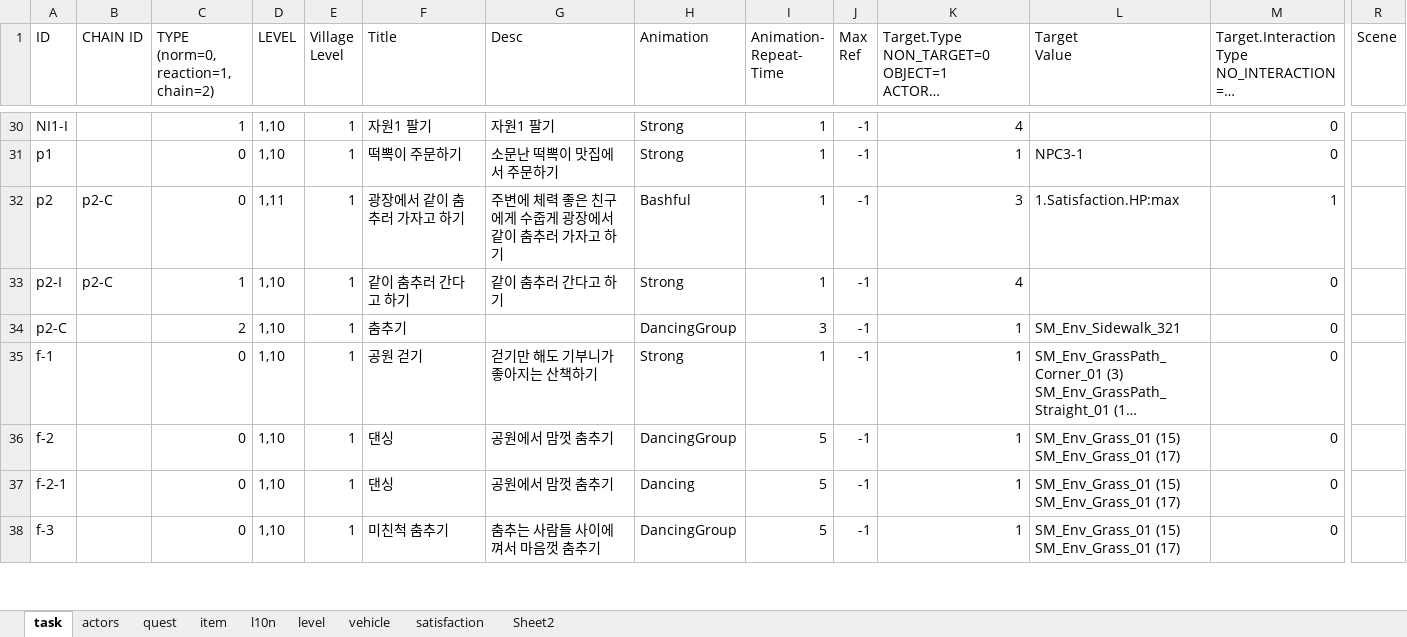
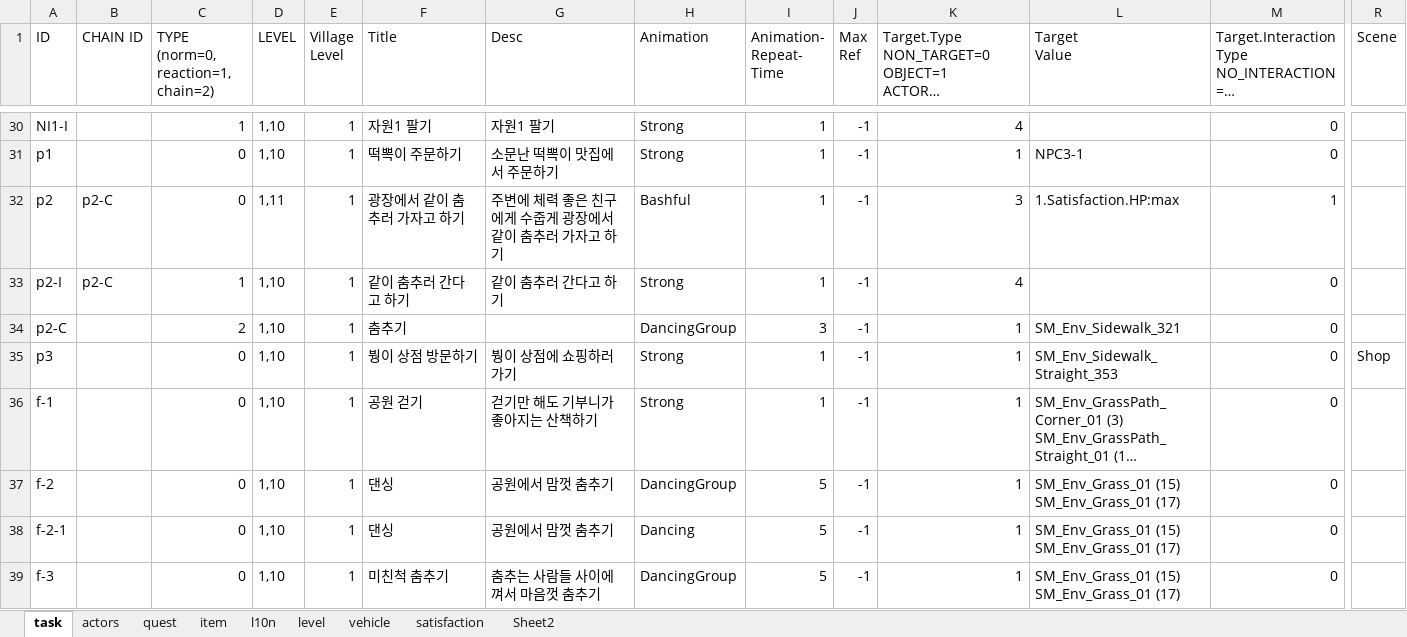
Before and after one commit to teetotal/AI, an Excel workbook: config_gen/config.xlsx, sheet task, drawn as a sheet; only a part is shown, gaps mark what is left out; long unchanged cells end in …; values as stored, in another font and other column widths than the file's, no borders; rows hold the shown columns only; the diff names each change by its address in the sheet, - before the commit and + after, or states it on an @@ line.

```diff
--- a/config_gen/config.xlsx (sheet task)
+++ b/config_gen/config.xlsx (sheet task)
+row 35: p3 |  | 0 | 1,10 | 1 | 붱이 상점 방문하기 | 붱이 상점에 쇼핑하러 가기 | Strong | 1 | -1 | 1 | SM_Env_Sidewalk_Straight_353 | 0 | Shop
```
Also changed, not shown: sheet item, 5 other files.
